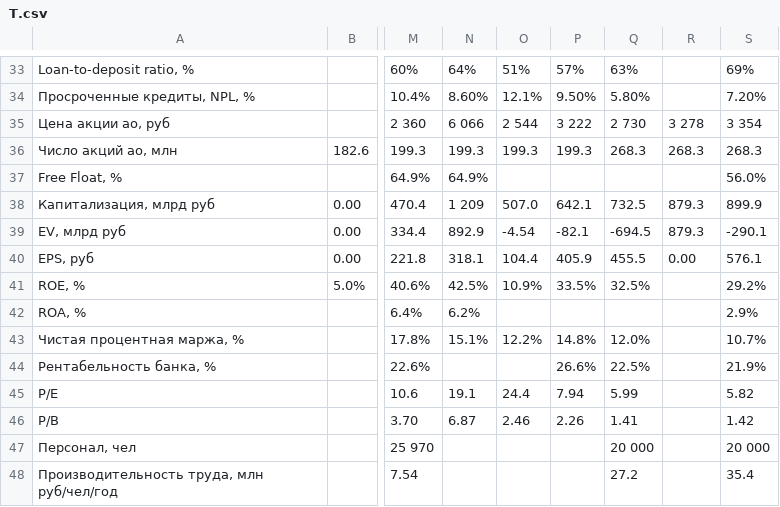
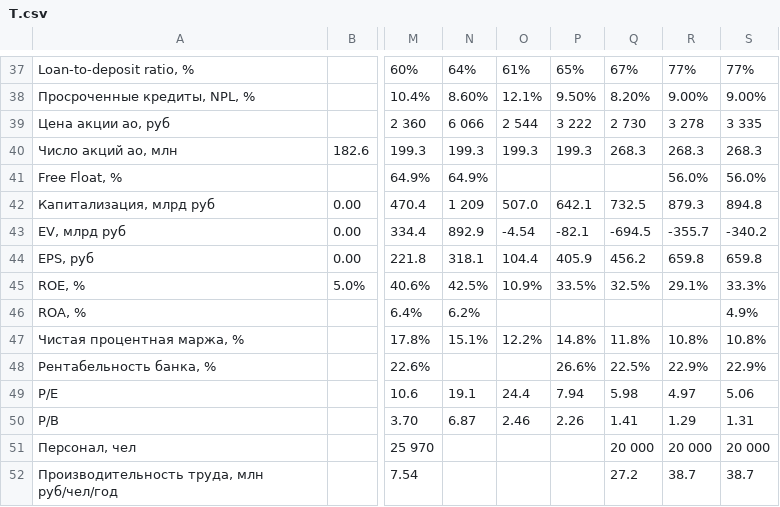
Before and after one commit to i-savelev/invest_toolkit, a CSV file: support_files/scrapper_reports/T.csv, drawn as a sheet; only a part is shown, gaps mark what is left out; addresses are those after the commit; the diff covers the shown part only; the diff names each change by its address in the sheet, - before the commit and + after, or states it on an @@ line.

```diff
--- a/support_files/scrapper_reports/T.csv
+++ b/support_files/scrapper_reports/T.csv
-O37: 51%
+O37: 61%
-P37: 57%
+P37: 65%
-Q37: 63%
+Q37: 67%
-R37: (empty)
+R37: 77%
-S37: 69%
+S37: 77%
-Q38: 5.80%
+Q38: 8.20%
-R38: (empty)
+R38: 9.00%
-S38: 7.20%
+S38: 9.00%
-S39: 3 354
+S39: 3 335
-R41: (empty)
+R41: 56.0%
-S42: 899.9
+S42: 894.8
-R43: 879.3
+R43: -355.7
-S43: -290.1
+S43: -340.2
-Q44: 455.5
+Q44: 456.2
-R44: 0.00
+R44: 659.8
-S44: 576.1
+S44: 659.8
-R45: (empty)
+R45: 29.1%
-S45: 29.2%
+S45: 33.3%
-S46: 2.9%
+S46: 4.9%
-Q47: 12.0%
+Q47: 11.8%
-R47: (empty)
+R47: 10.8%
-S47: 10.7%
+S47: 10.8%
-R48: (empty)
+R48: 22.9%
-S48: 21.9%
+S48: 22.9%
-Q49: 5.99
+Q49: 5.98
-R49: (empty)
+R49: 4.97
-S49: 5.82
+S49: 5.06
-R50: (empty)
+R50: 1.29
-S50: 1.42
+S50: 1.31
-R51: (empty)
+R51: 20 000
-R52: (empty)
+R52: 38.7
-S52: 35.4
+S52: 38.7
```
Also changed, not shown: 4 added rows and 60 edited cells elsewhere in this file, 1 other file.
